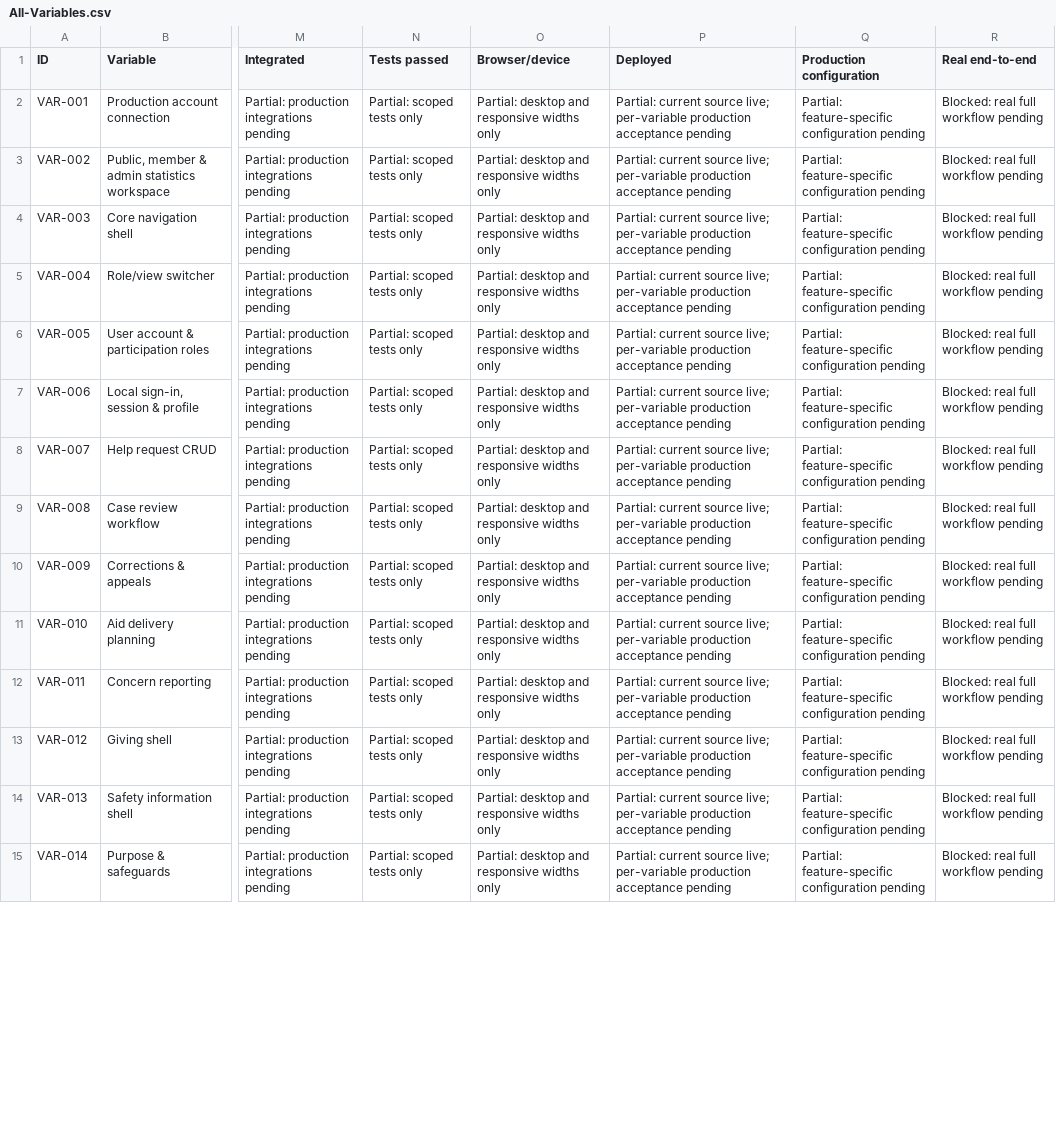
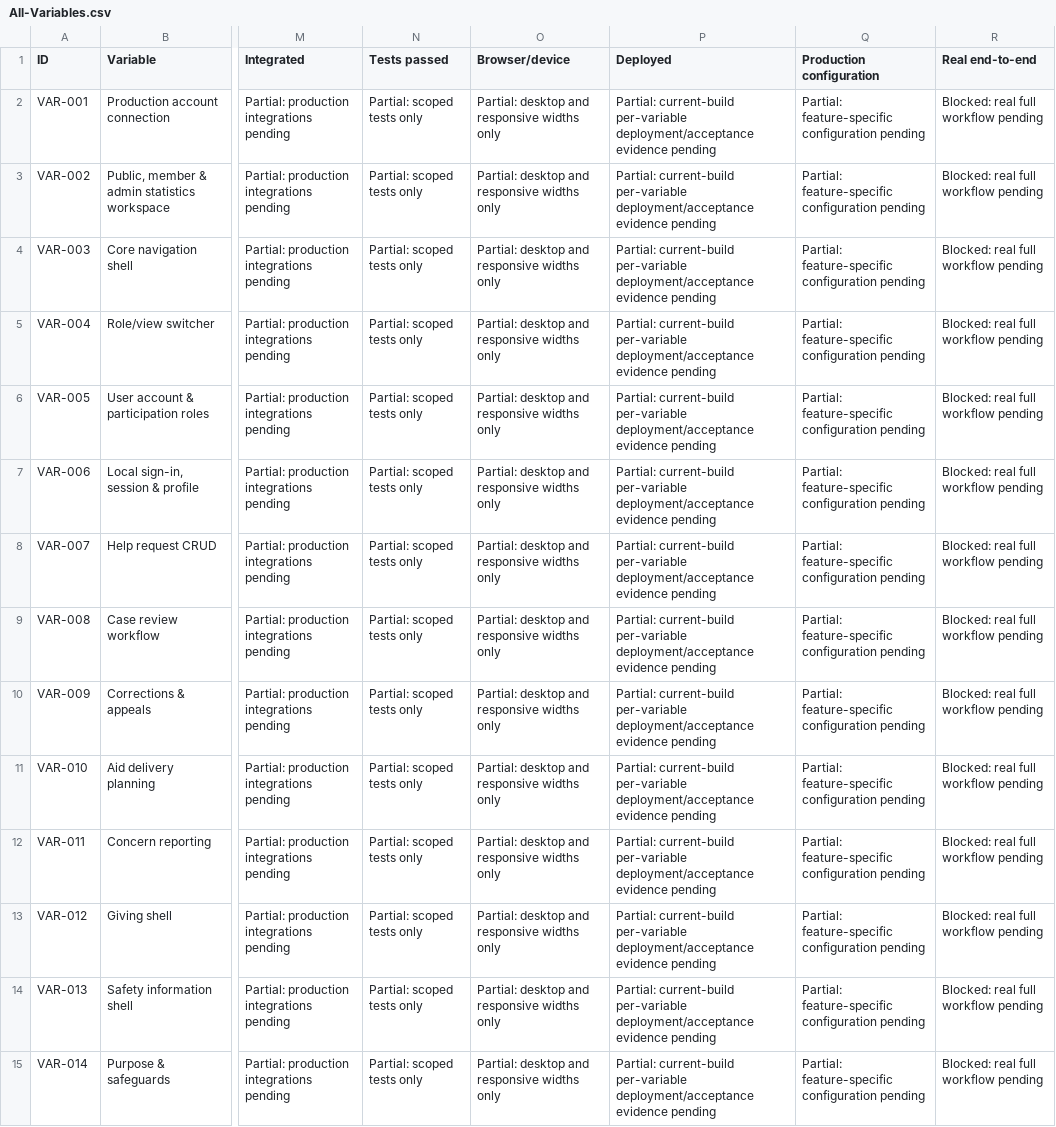
Before and after one commit to tanpromobiletire-ship-it/Asharf-ul-Makhlook, a CSV file: reports/All-Variables.csv, drawn as a sheet; only a part is shown, gaps mark what is left out; the diff covers the shown part only; the diff names each change by its address in the sheet, - before the commit and + after, or states it on an @@ line.

```diff
--- a/reports/All-Variables.csv
+++ b/reports/All-Variables.csv
-P2:P15 (Deployed): Partial: current source live; per-variable production acceptance pending
+P2:P15 (Deployed): Partial: current-build per-variable deployment/acceptance evidence pending
```
Also changed, not shown: 159 edited cells elsewhere in this file, 12 other files.
